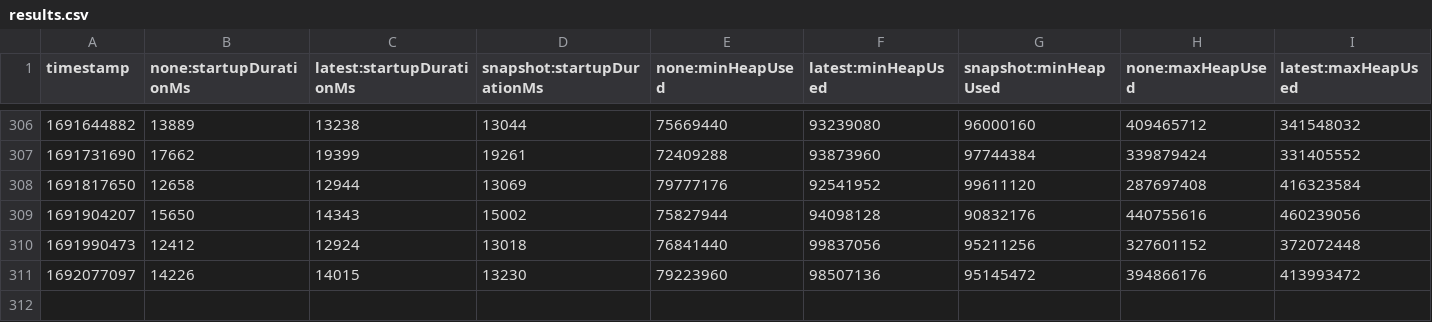
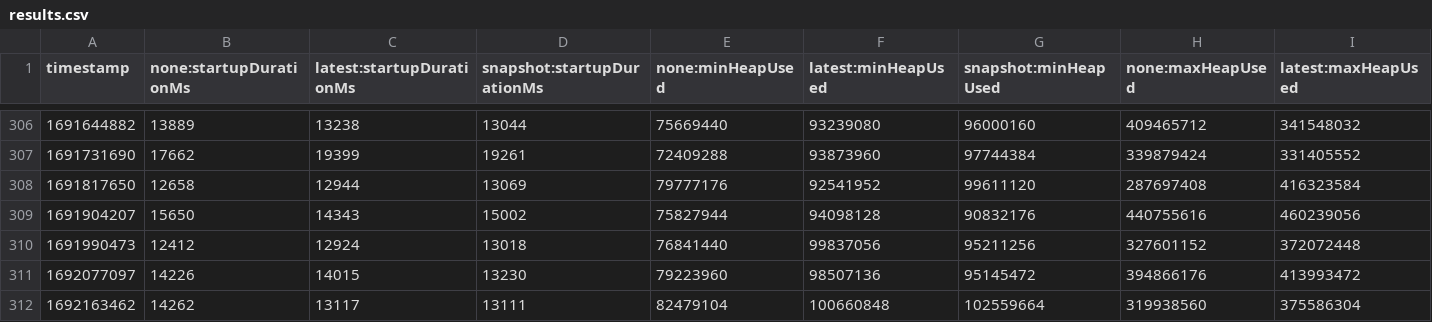
Before and after one commit to aschugunov/opentelemetry-java-instrumentation, a CSV file: benchmark-overhead/results/release/results.csv, drawn as a sheet; only a part is shown, gaps mark what is left out; rows hold the shown columns only; the diff names each change by its address in the sheet, - before the commit and + after, or states it on an @@ line.

```diff
--- a/benchmark-overhead/results/release/results.csv
+++ b/benchmark-overhead/results/release/results.csv
+row 312: 1692163462 | 14262 | 13117 | 13111 | 82479104 | 100660848 | 102559664 | 319938560 | 375586304
```
Also changed, not shown: 1 other file.
